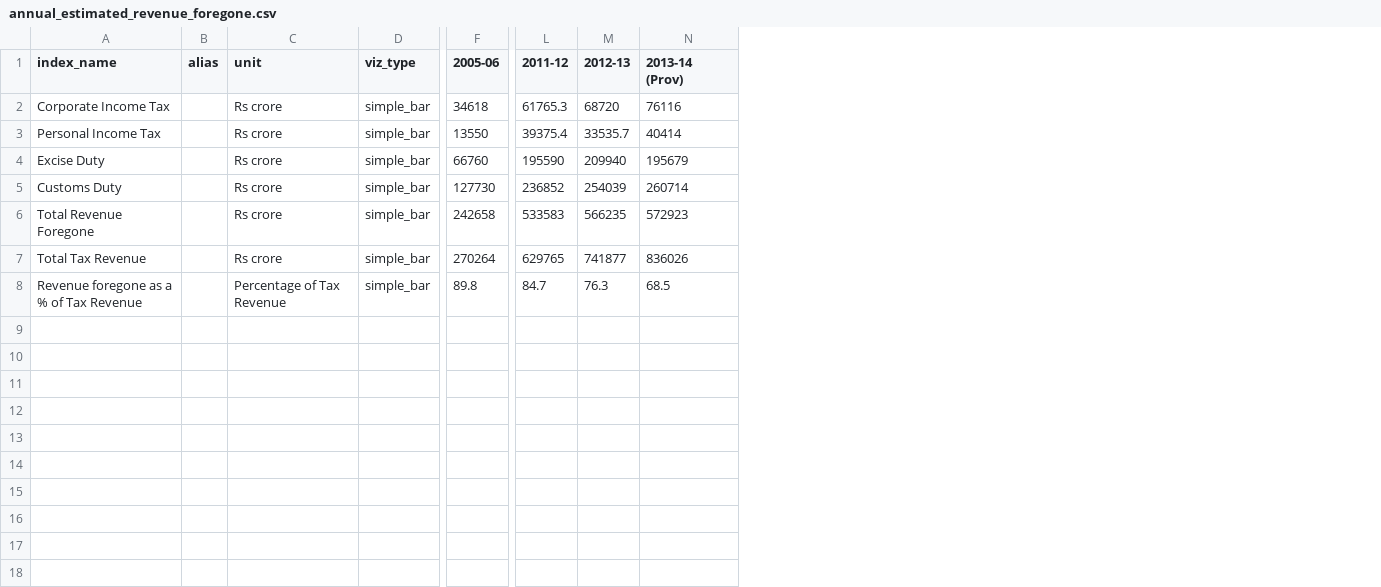
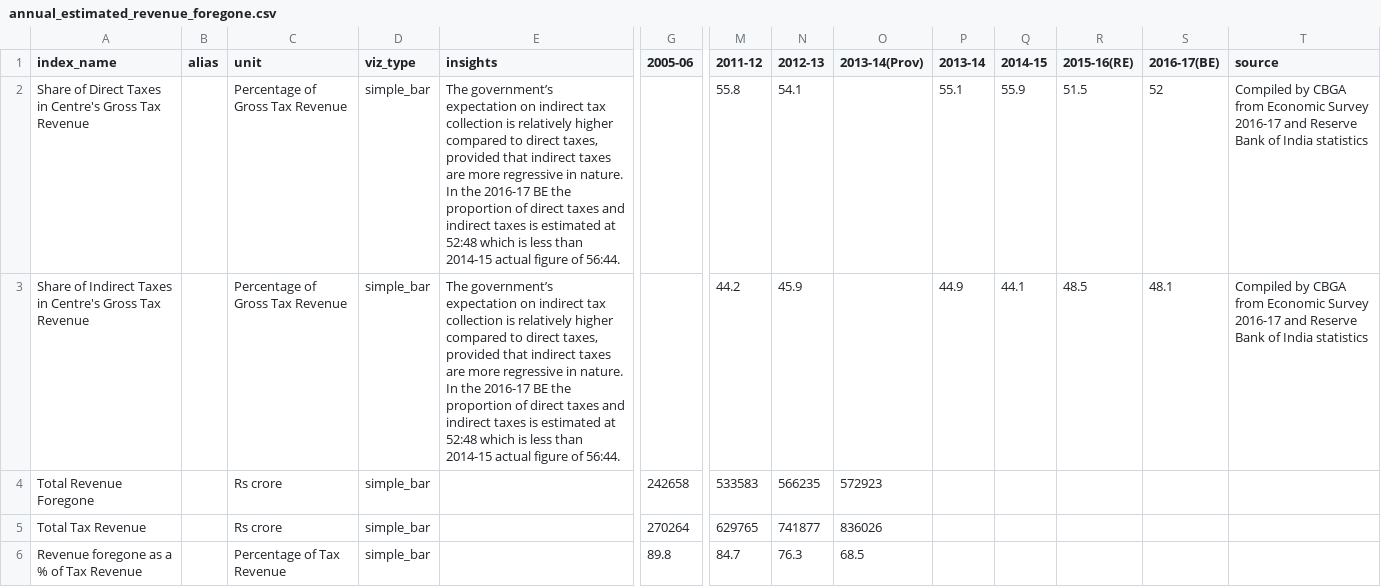
Before and after one commit to cbgaindia/unionbudget2016, a CSV file: data/annual_estimated_revenue_foregone.csv, drawn as a sheet; only a part is shown, gaps mark what is left out; removed rows and columns are numbered as before the commit, all else as after; rows hold the shown columns only; the diff names each change by its address in the sheet, - before the commit and + after, or states it on an @@ line.

```diff
--- a/data/annual_estimated_revenue_foregone.csv
+++ b/data/annual_estimated_revenue_foregone.csv
+column E (insights), empty
+column P (2013-14), empty
+column Q (2014-15), empty
+column R (2015-16(RE)), empty
+column S (2016-17(BE)), empty
+column T (source), empty
-O1: 2013-14 (Prov)
+O1: 2013-14(Prov)
-row 2: Corporate Income Tax |  | Rs crore | simple_bar | 34618 | 61765.3 | 68720 | 76116
-row 3: Personal Income Tax |  | Rs crore | simple_bar | 13550 | 39375.4 | 33535.7 | 40414
-row 4: Excise Duty |  | Rs crore | simple_bar | 66760 | 195590 | 209940 | 195679
-row 5: Customs Duty |  | Rs crore | simple_bar | 127730 | 236852 | 254039 | 260714
+row 2: Share of Direct Taxes in Centre's Gross Tax Revenue |  | Percentage of Gross Tax Revenue | simple_bar | The government’s expectation on indirect tax collection is relatively higher compared to direct taxes, provided that indirect taxes are more regressive in nature. In the 2016-17 BE the proportion of direct taxes and indirect taxes is estimated at 52:48 which is less than 2014-15 actual figure of 56:44. |  | 55.8 | 54.1 |  | 55.1 | 55.9 | 51.5 | 52 | Compiled by CBGA from Economic Survey 2016-17 and Reserve Bank of India statistics
+row 3: Share of Indirect Taxes in Centre's Gross Tax Revenue |  | Percentage of Gross Tax Revenue | simple_bar | The government’s expectation on indirect tax collection is relatively higher compared to direct taxes, provided that indirect taxes are more regressive in nature. In the 2016-17 BE the proportion of direct taxes and indirect taxes is estimated at 52:48 which is less than 2014-15 actual figure of 56:44. |  | 44.2 | 45.9 |  | 44.9 | 44.1 | 48.5 | 48.1 | Compiled by CBGA from Economic Survey 2016-17 and Reserve Bank of India statistics
```
Also changed, not shown: data/agriculture.csv, data/education.csv, 12 other files.
